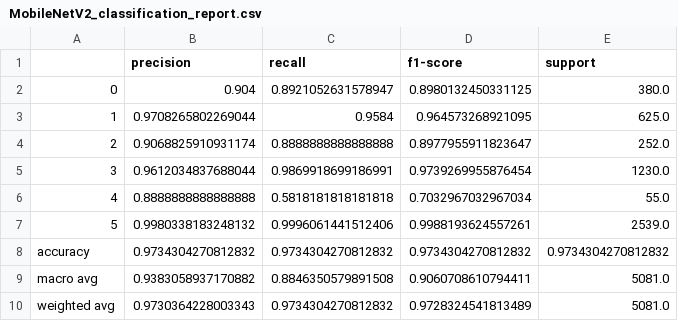
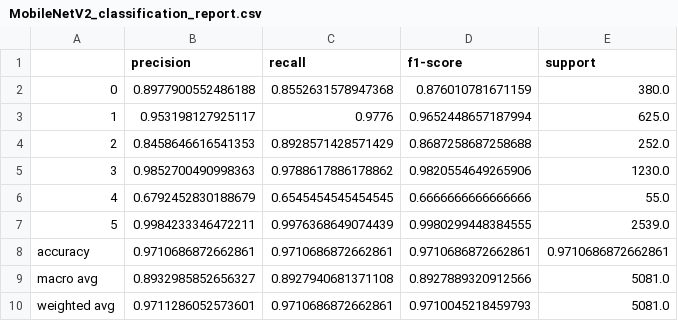
Before and after one commit to abhay-lal/CSE145-237D-ML, a CSV file: graphs/MobileNetV2_classification_report.csv, drawn as a sheet.

```diff
--- a/graphs/MobileNetV2_classification_report.csv
+++ b/graphs/MobileNetV2_classification_report.csv
@@ -1,10 +1,10 @@
 ,precision,recall,f1-score,support
-0,0.904,0.8921052631578947,0.8980132450331125,380.0
-1,0.9708265802269044,0.9584,0.964573268921095,625.0
-2,0.9068825910931174,0.8888888888888888,0.8977955911823647,252.0
-3,0.9612034837688044,0.9869918699186991,0.9739269955876454,1230.0
-4,0.8888888888888888,0.5818181818181818,0.7032967032967034,55.0
-5,0.9980338183248132,0.9996061441512406,0.9988193624557261,2539.0
-accuracy,0.9734304270812832,0.9734304270812832,0.9734304270812832,0.9734304270812832
-macro avg,0.9383058937170882,0.8846350579891508,0.9060708610794411,5081.0
-weighted avg,0.9730364228003343,0.9734304270812832,0.9728324541813489,5081.0
+0,0.8977900552486188,0.8552631578947368,0.876010781671159,380.0
+1,0.953198127925117,0.9776,0.9652448657187994,625.0
+2,0.8458646616541353,0.8928571428571429,0.8687258687258688,252.0
+3,0.9852700490998363,0.9788617886178862,0.9820554649265906,1230.0
+4,0.6792452830188679,0.6545454545454545,0.6666666666666666,55.0
+5,0.9984233346472211,0.9976368649074439,0.9980299448384555,2539.0
+accuracy,0.9710686872662861,0.9710686872662861,0.9710686872662861,0.9710686872662861
+macro avg,0.8932985852656327,0.8927940681371108,0.8927889320912566,5081.0
+weighted avg,0.9711286052573601,0.9710686872662861,0.9710045218459793,5081.0
```
Also changed, not shown: graphs/ProxylessNAS_classification_report.csv, graphs/mobilenetv2_training_metrics.csv, 10 other files.
